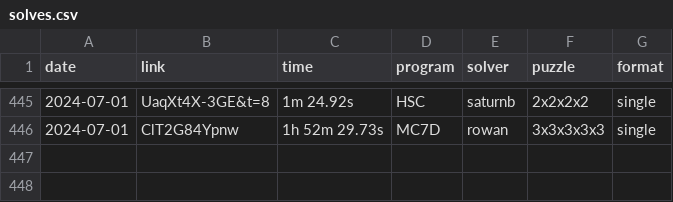
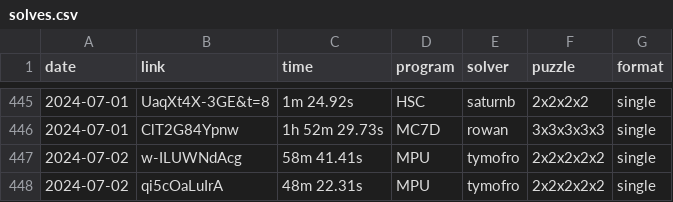
Before and after one commit to Hypercubers/hypercubing.xyz, a CSV file: leaderboards/solves.csv, drawn as a sheet; only a part is shown, gaps mark what is left out.

Commit message:
Verify Tymo 2^5 singles

```diff
--- a/leaderboards/solves.csv
+++ b/leaderboards/solves.csv
@@ -446 +446,3 @@ date,       link,                  time, program,   solver,             puzzle,
 2024-07-01, ClT2G84Ypnw,   1h 52m 29.73s, MC7D,     rowan,              3x3x3x3x3, single
+2024-07-02, w-ILUWNdAcg,      58m 41.41s, MPU,      tymofro,            2x2x2x2x2, single
+2024-07-02, qi5cOaLuIrA,      48m 22.31s, MPU,      tymofro,            2x2x2x2x2, single
```
